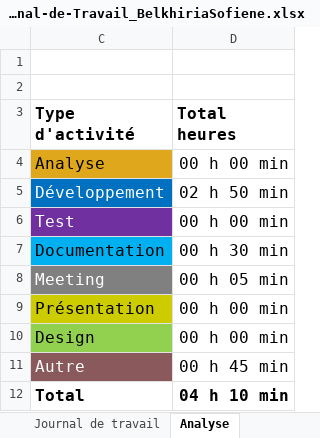
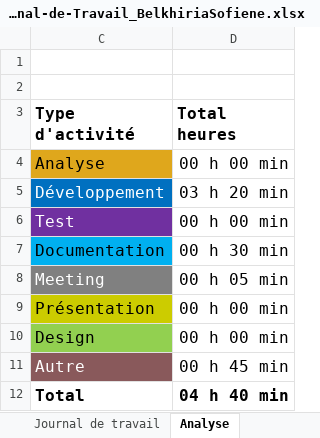
Before and after one commit to termimi/PlotThatLine, an Excel workbook: Docs/Journal-de-Travail_BelkhiriaSofiene.xlsx, sheet Analyse, drawn as a sheet; values as stored, in another font and other column widths than the file's, no borders; charts and pictures not drawn; the diff names each change by its address in the sheet, - before the commit and + after, or states it on an @@ line.

```diff
--- a/Docs/Journal-de-Travail_BelkhiriaSofiene.xlsx (sheet Analyse)
+++ b/Docs/Journal-de-Travail_BelkhiriaSofiene.xlsx (sheet Analyse)
-D5 (Total heures): 02 h 50 min
+D5 (Total heures): 03 h 20 min
-D12 (Total heures): 04 h 10 min
+D12 (Total heures): 04 h 40 min
```
Also changed, not shown: sheet Journal de travail, hidden cells, charts or pictures, 13 other files.
